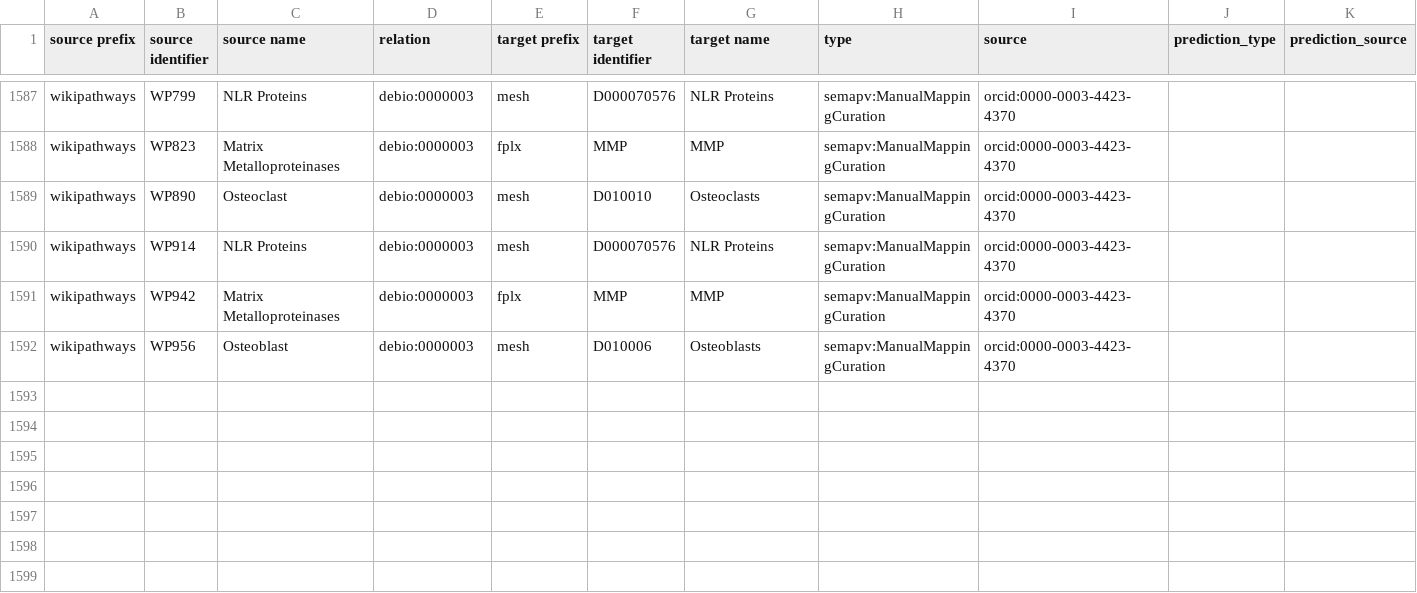
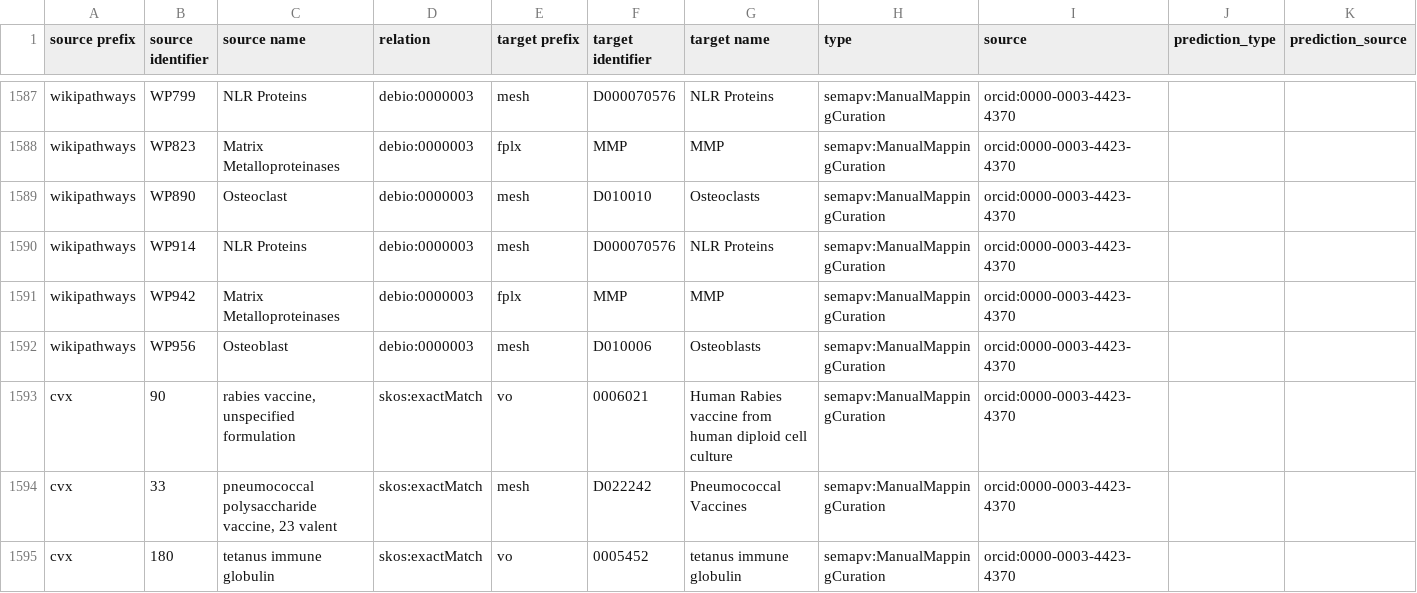
Before and after one commit to biopragmatics/biomappings, a TSV file: src/biomappings/resources/incorrect.tsv, drawn as a sheet; only a part is shown, gaps mark what is left out; rows hold the shown columns only; the diff names each change by its address in the sheet, - before the commit and + after, or states it on an @@ line.

Commit message:
Add 3 cvx misses

```diff
--- a/src/biomappings/resources/incorrect.tsv
+++ b/src/biomappings/resources/incorrect.tsv
+row 1593: cvx | 90 | rabies vaccine, unspecified formulation | skos:exactMatch | vo | 0006021 | Human Rabies vaccine from human diploid cell culture | semapv:ManualMappingCuration | orcid:0000-0003-4423-4370
+row 1594: cvx | 33 | pneumococcal polysaccharide vaccine, 23 valent | skos:exactMatch | mesh | D022242 | Pneumococcal Vaccines | semapv:ManualMappingCuration | orcid:0000-0003-4423-4370
+row 1595: cvx | 180 | tetanus immune globulin | skos:exactMatch | vo | 0005452 | tetanus immune globulin | semapv:ManualMappingCuration | orcid:0000-0003-4423-4370
```
